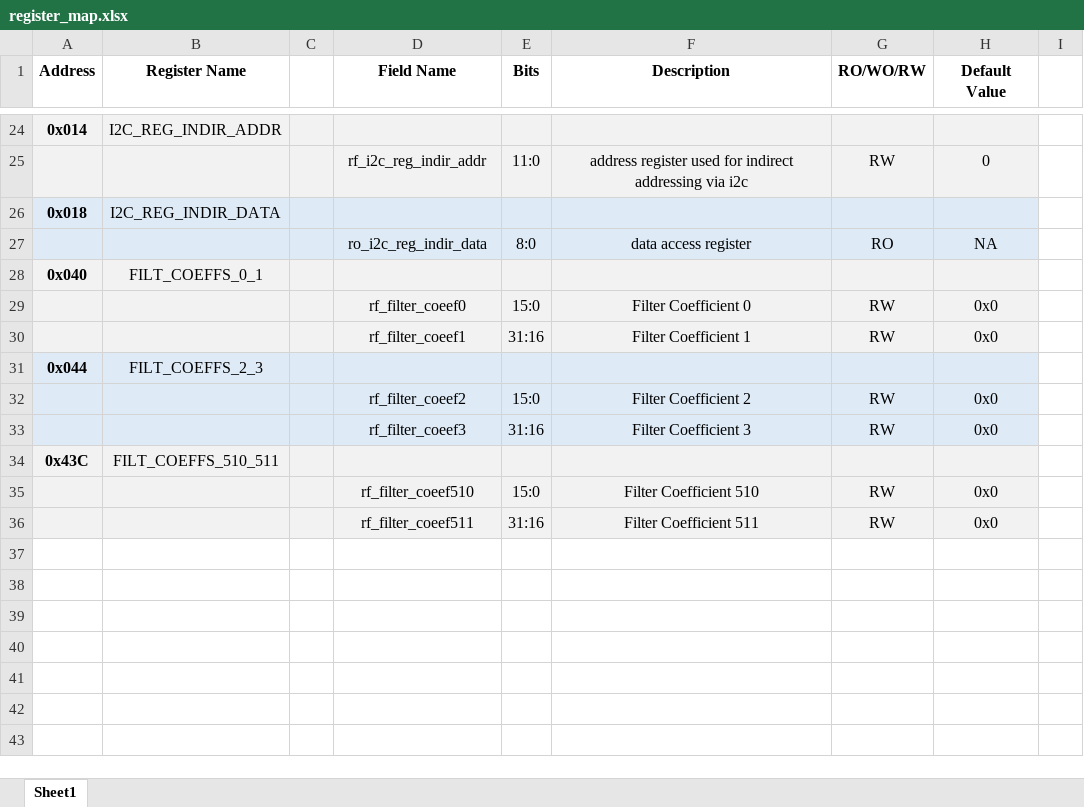
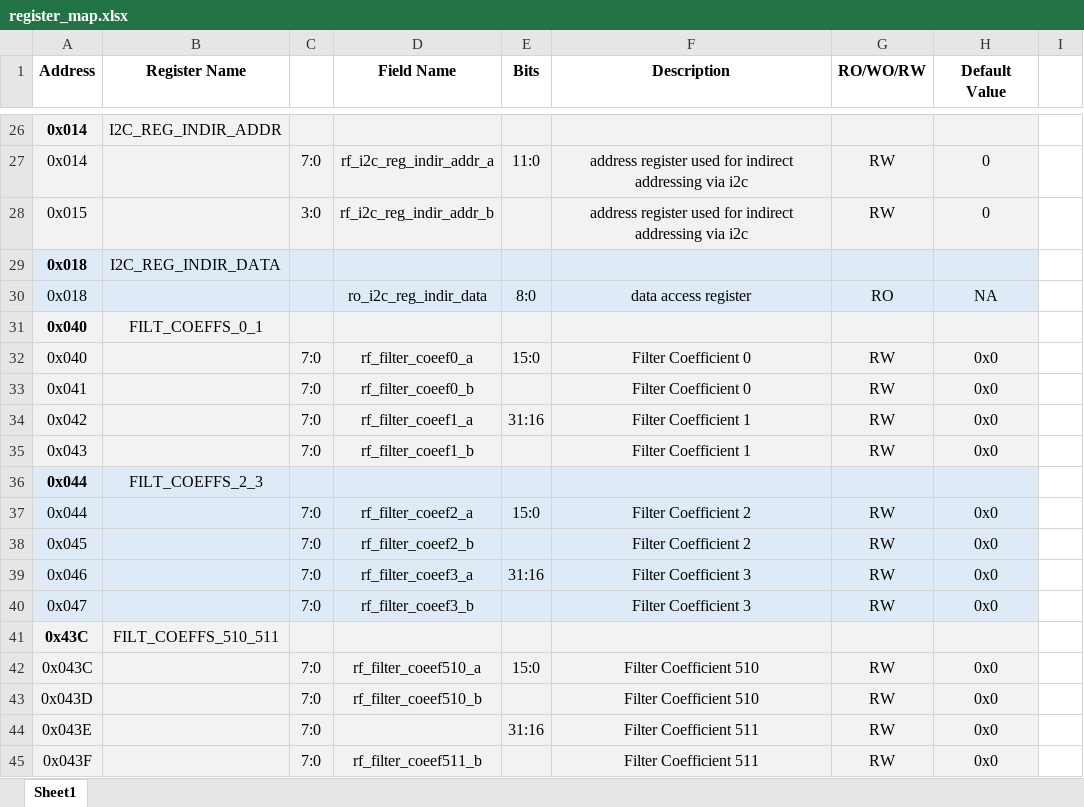
Before and after one commit to SeniorProject-2016/Chip-Design, an Excel workbook: proj_asic/docs/register_map.xlsx, sheet Sheet1, drawn as a sheet; only a part is shown, gaps mark what is left out; values as stored, in another font and other column widths than the file's, no borders; addresses are those after the commit; the diff covers the shown part only; the diff names each change by its address in the sheet, - before the commit and + after, or states it on an @@ line.

```diff
--- a/proj_asic/docs/register_map.xlsx (sheet Sheet1)
+++ b/proj_asic/docs/register_map.xlsx (sheet Sheet1)
-A27 (Address): (empty)
+A27 (Address): 0x014
-C27: (empty)
+C27: 7:0
-D27 (Field Name): rf_i2c_reg_indir_addr
+D27 (Field Name): rf_i2c_reg_indir_addr_a
+row 28: 0x015 |  | 3:0 | rf_i2c_reg_indir_addr_b |  | address register used for indirect addressing via i2c | RW | 0
-A30 (Address): (empty)
+A30 (Address): 0x018
-A32 (Address): (empty)
+A32 (Address): 0x040
-C32: (empty)
+C32: 7:0
-D32 (Field Name): rf_filter_coeef0
+D32 (Field Name): rf_filter_coeef0_a
+row 33: 0x041 |  | 7:0 | rf_filter_coeef0_b |  | Filter Coefficient 0 | RW | 0x0
-A34 (Address): (empty)
+A34 (Address): 0x042
-C34: (empty)
+C34: 7:0
-D34 (Field Name): rf_filter_coeef1
+D34 (Field Name): rf_filter_coeef1_a
+row 35: 0x043 |  | 7:0 | rf_filter_coeef1_b |  | Filter Coefficient 1 | RW | 0x0
-A37 (Address): (empty)
+A37 (Address): 0x044
-C37: (empty)
+C37: 7:0
-D37 (Field Name): rf_filter_coeef2
+D37 (Field Name): rf_filter_coeef2_a
+row 38: 0x045 |  | 7:0 | rf_filter_coeef2_b |  | Filter Coefficient 2 | RW | 0x0
-A39 (Address): (empty)
+A39 (Address): 0x046
-C39: (empty)
+C39: 7:0
-D39 (Field Name): rf_filter_coeef3
+D39 (Field Name): rf_filter_coeef3_a
+row 40: 0x047 |  | 7:0 | rf_filter_coeef3_b |  | Filter Coefficient 3 | RW | 0x0
-A42 (Address): (empty)
+A42 (Address): 0x043C
-C42: (empty)
+C42: 7:0
-D42 (Field Name): rf_filter_coeef510
+D42 (Field Name): rf_filter_coeef510_a
+row 43: 0x043D |  | 7:0 | rf_filter_coeef510_b |  | Filter Coefficient 510 | RW | 0x0
-A44 (Address): (empty)
+A44 (Address): 0x043E
-C44: (empty)
+C44: 7:0
-D44 (Field Name): rf_filter_coeef511
+D44 (Field Name): (empty)
+row 45: 0x043F |  | 7:0 | rf_filter_coeef511_b |  | Filter Coefficient 511 | RW | 0x0
```
Also changed, not shown: 2 added rows and 37 edited cells elsewhere in this sheet.
